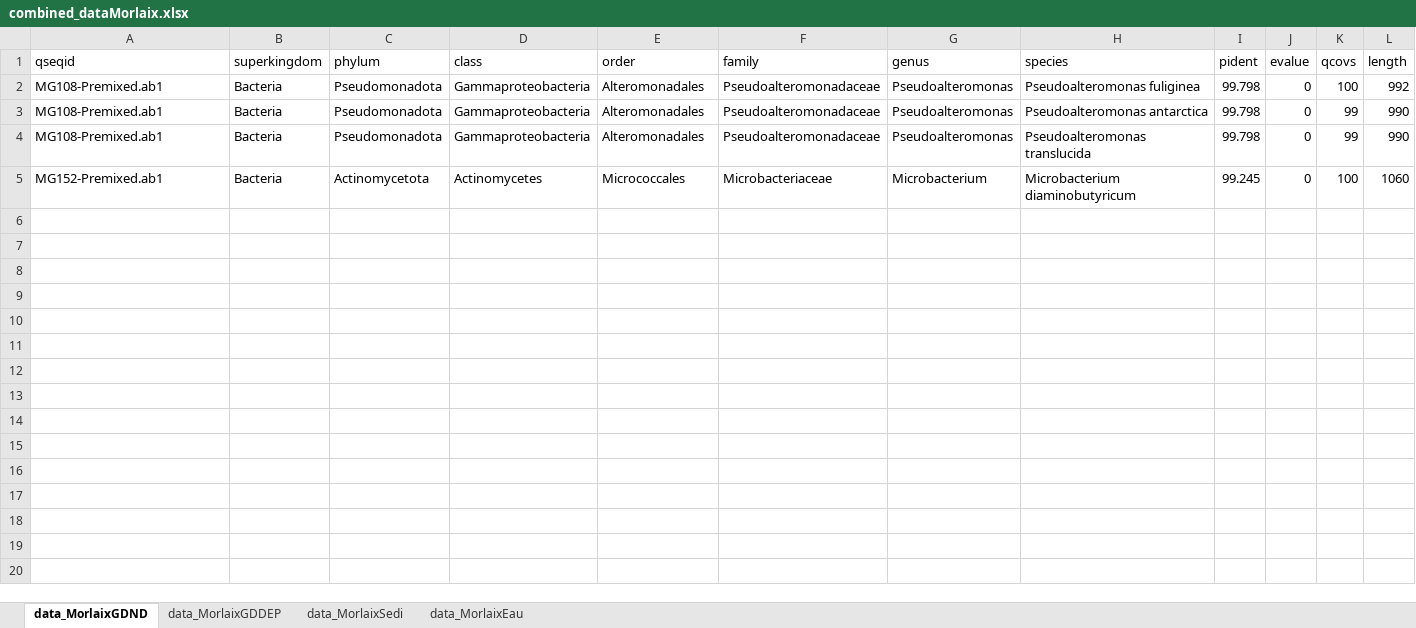
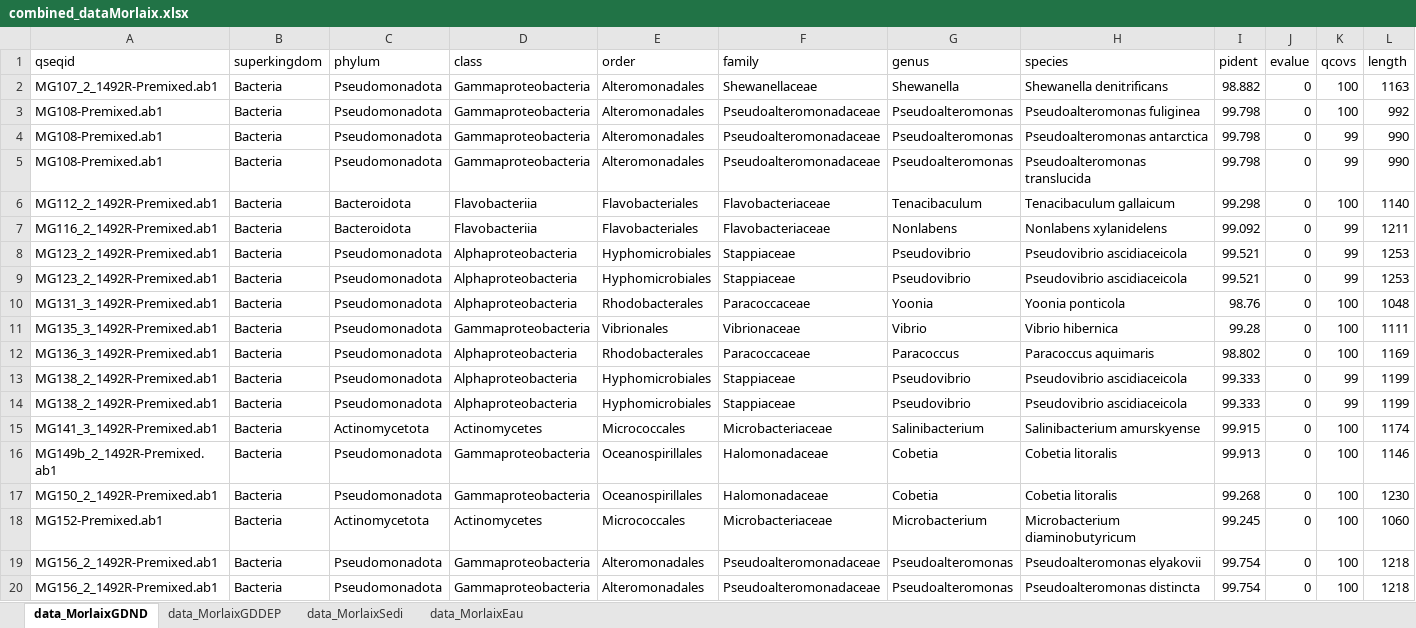
Before and after one commit to AlexandreMrozinski/Maresistome-rBLAST, an Excel workbook: Résultats/combined_dataMorlaix.xlsx, sheet data_MorlaixGDND, drawn as a sheet; only a part is shown; values as stored, in another font and other column widths than the file's, no borders; rows hold the shown columns only; the diff names each change by its address in the sheet, - before the commit and + after, or states it on an @@ line.

```diff
--- a/Résultats/combined_dataMorlaix.xlsx (sheet data_MorlaixGDND)
+++ b/Résultats/combined_dataMorlaix.xlsx (sheet data_MorlaixGDND)
+row 2: MG107_2_1492R-Premixed.ab1 | Bacteria | Pseudomonadota | Gammaproteobacteria | Alteromonadales | Shewanellaceae | Shewanella | Shewanella denitrificans | 98.882 | 0 | 100 | 1163
+row 6: MG112_2_1492R-Premixed.ab1 | Bacteria | Bacteroidota | Flavobacteriia | Flavobacteriales | Flavobacteriaceae | Tenacibaculum | Tenacibaculum gallaicum | 99.298 | 0 | 100 | 1140
+row 7: MG116_2_1492R-Premixed.ab1 | Bacteria | Bacteroidota | Flavobacteriia | Flavobacteriales | Flavobacteriaceae | Nonlabens | Nonlabens xylanidelens | 99.092 | 0 | 99 | 1211
+row 8: MG123_2_1492R-Premixed.ab1 | Bacteria | Pseudomonadota | Alphaproteobacteria | Hyphomicrobiales | Stappiaceae | Pseudovibrio | Pseudovibrio ascidiaceicola | 99.521 | 0 | 99 | 1253
+row 9: MG123_2_1492R-Premixed.ab1 | Bacteria | Pseudomonadota | Alphaproteobacteria | Hyphomicrobiales | Stappiaceae | Pseudovibrio | Pseudovibrio ascidiaceicola | 99.521 | 0 | 99 | 1253
+row 10: MG131_3_1492R-Premixed.ab1 | Bacteria | Pseudomonadota | Alphaproteobacteria | Rhodobacterales | Paracoccaceae | Yoonia | Yoonia ponticola | 98.76 | 0 | 100 | 1048
+row 11: MG135_3_1492R-Premixed.ab1 | Bacteria | Pseudomonadota | Gammaproteobacteria | Vibrionales | Vibrionaceae | Vibrio | Vibrio hibernica | 99.28 | 0 | 100 | 1111
+row 12: MG136_3_1492R-Premixed.ab1 | Bacteria | Pseudomonadota | Alphaproteobacteria | Rhodobacterales | Paracoccaceae | Paracoccus | Paracoccus aquimaris | 98.802 | 0 | 100 | 1169
+row 13: MG138_2_1492R-Premixed.ab1 | Bacteria | Pseudomonadota | Alphaproteobacteria | Hyphomicrobiales | Stappiaceae | Pseudovibrio | Pseudovibrio ascidiaceicola | 99.333 | 0 | 99 | 1199
+row 14: MG138_2_1492R-Premixed.ab1 | Bacteria | Pseudomonadota | Alphaproteobacteria | Hyphomicrobiales | Stappiaceae | Pseudovibrio | Pseudovibrio ascidiaceicola | 99.333 | 0 | 99 | 1199
+row 15: MG141_3_1492R-Premixed.ab1 | Bacteria | Actinomycetota | Actinomycetes | Micrococcales | Microbacteriaceae | Salinibacterium | Salinibacterium amurskyense | 99.915 | 0 | 100 | 1174
+row 16: MG149b_2_1492R-Premixed.ab1 | Bacteria | Pseudomonadota | Gammaproteobacteria | Oceanospirillales | Halomonadaceae | Cobetia | Cobetia litoralis | 99.913 | 0 | 100 | 1146
+row 17: MG150_2_1492R-Premixed.ab1 | Bacteria | Pseudomonadota | Gammaproteobacteria | Oceanospirillales | Halomonadaceae | Cobetia | Cobetia litoralis | 99.268 | 0 | 100 | 1230
+row 19: MG156_2_1492R-Premixed.ab1 | Bacteria | Pseudomonadota | Gammaproteobacteria | Alteromonadales | Pseudoalteromonadaceae | Pseudoalteromonas | Pseudoalteromonas elyakovii | 99.754 | 0 | 100 | 1218
+row 20: MG156_2_1492R-Premixed.ab1 | Bacteria | Pseudomonadota | Gammaproteobacteria | Alteromonadales | Pseudoalteromonadaceae | Pseudoalteromonas | Pseudoalteromonas distincta | 99.754 | 0 | 100 | 1218
```
Also changed, not shown: sheet data_MorlaixEau, sheet data_MorlaixSedi, sheet data_MorlaixGDDEP, Résultats/combined_dataVerveur.xlsx, 20 other files.
